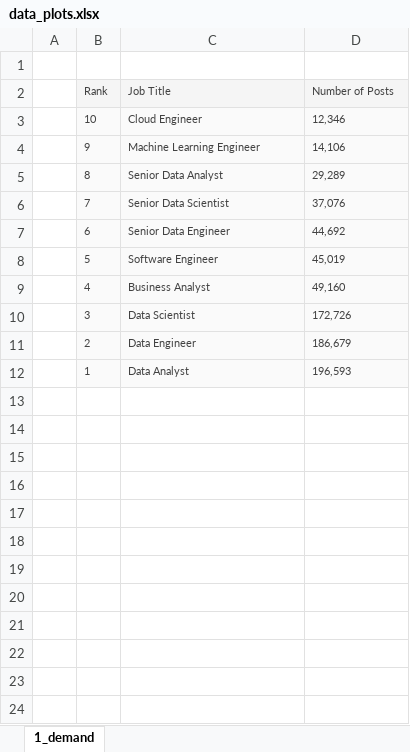
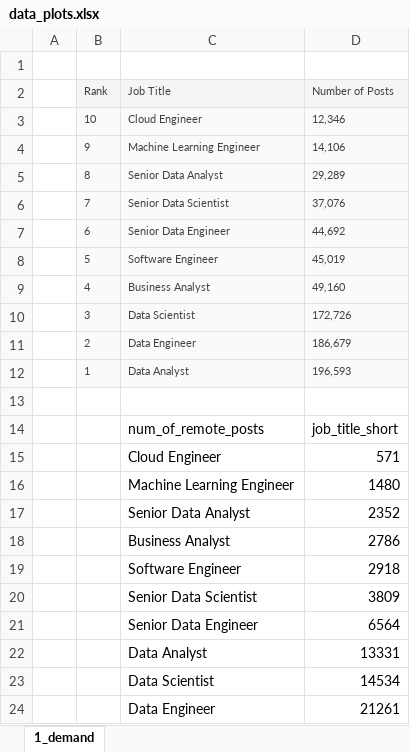
Before and after one commit to LindaBotha/SQL_Project_Data_Job_Analysis, an Excel workbook: project_sql/data_plots.xlsx, sheet 1_demand, drawn as a sheet; values as stored, in another font and other column widths than the file's, no borders; charts and pictures not drawn; the diff names each change by its address in the sheet, - before the commit and + after, or states it on an @@ line.

```diff
--- a/project_sql/data_plots.xlsx (sheet 1_demand)
+++ b/project_sql/data_plots.xlsx (sheet 1_demand)
+row 13: (empty)
+row 14:  |  | num_of_remote_posts | job_title_short
+row 15:  |  | Cloud Engineer | 571
+row 16:  |  | Machine Learning Engineer | 1480
+row 17:  |  | Senior Data Analyst | 2352
+row 18:  |  | Business Analyst | 2786
+row 19:  |  | Software Engineer | 2918
+row 20:  |  | Senior Data Scientist | 3809
+row 21:  |  | Senior Data Engineer | 6564
+row 22:  |  | Data Analyst | 13331
+row 23:  |  | Data Scientist | 14534
+row 24:  |  | Data Engineer | 21261
```
Also changed, not shown: charts or pictures, 5 other files.
